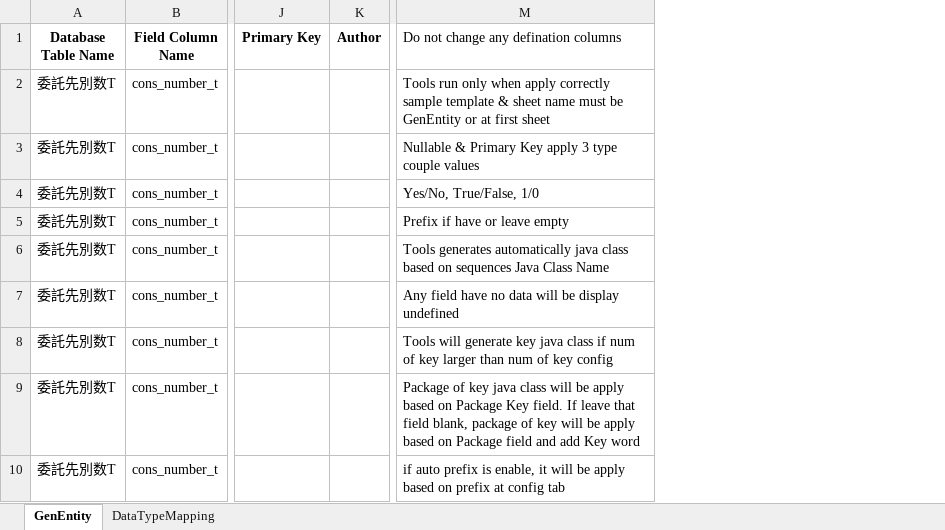
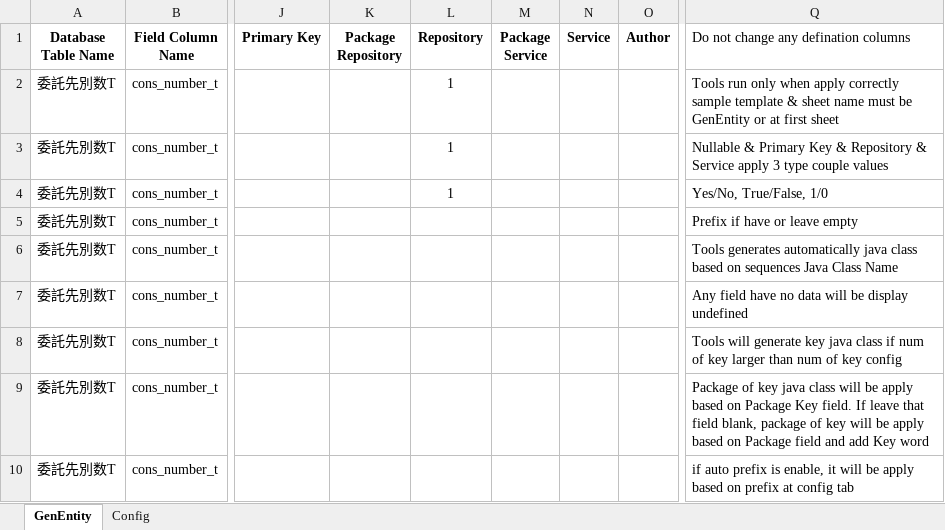
Before and after one commit to hieplh/GenerateEntityFromExcelTools, an Excel workbook: public_html/template/Gen Entity Java Class Template.xlsx, sheet GenEntity, drawn as a sheet; only a part is shown, gaps mark what is left out; values as stored, in another font and other column widths than the file's, no borders; addresses are those after the commit; the diff names each change by its address in the sheet, - before the commit and + after, or states it on an @@ line.

Commit message:
update new feature
update new gen repository java class function
update specify download file name
update excel template
refactor code

```diff
--- a/public_html/template/Gen Entity Java Class Template.xlsx (sheet GenEntity)
+++ b/public_html/template/Gen Entity Java Class Template.xlsx (sheet GenEntity)
-sheet tab: DataTypeMapping
+sheet tab: Config
+column K (Package Repository), empty
+column L (Repository), rows 2-4: all 1
+column M (Package Service), empty
+column N (Service), empty
-Q3: …Primary Key apply 3…
+Q3: …Primary Key & Repository & Service apply 3…
```
Also changed, not shown: 5 other files.
